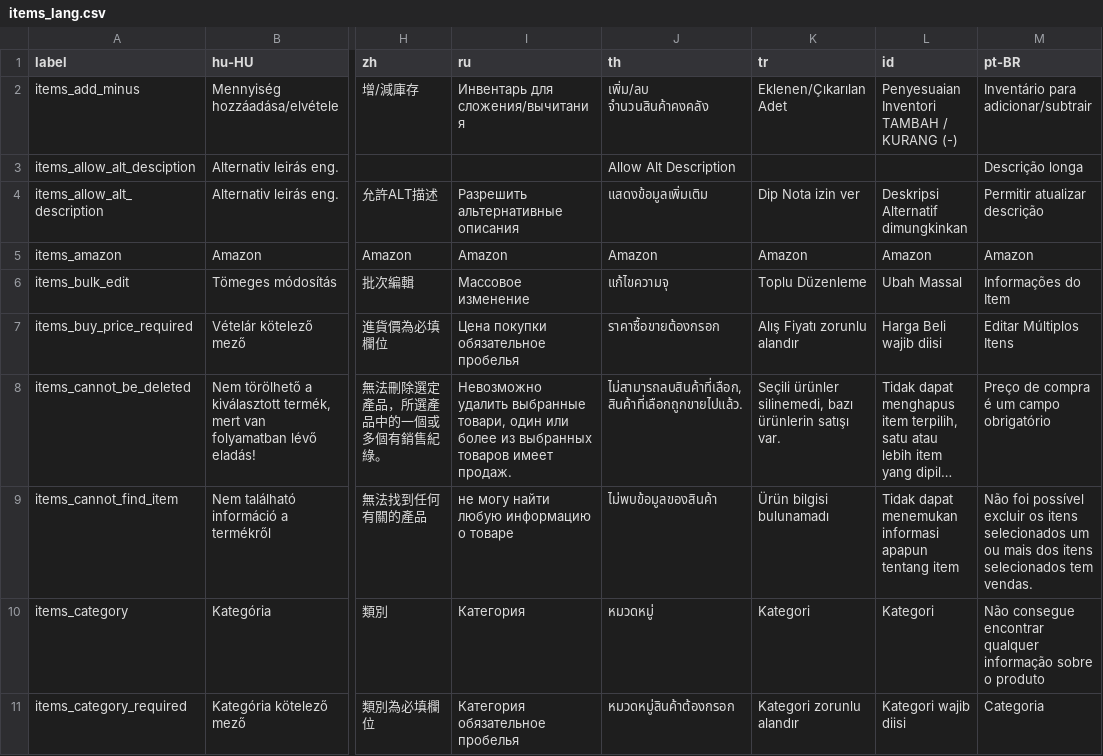
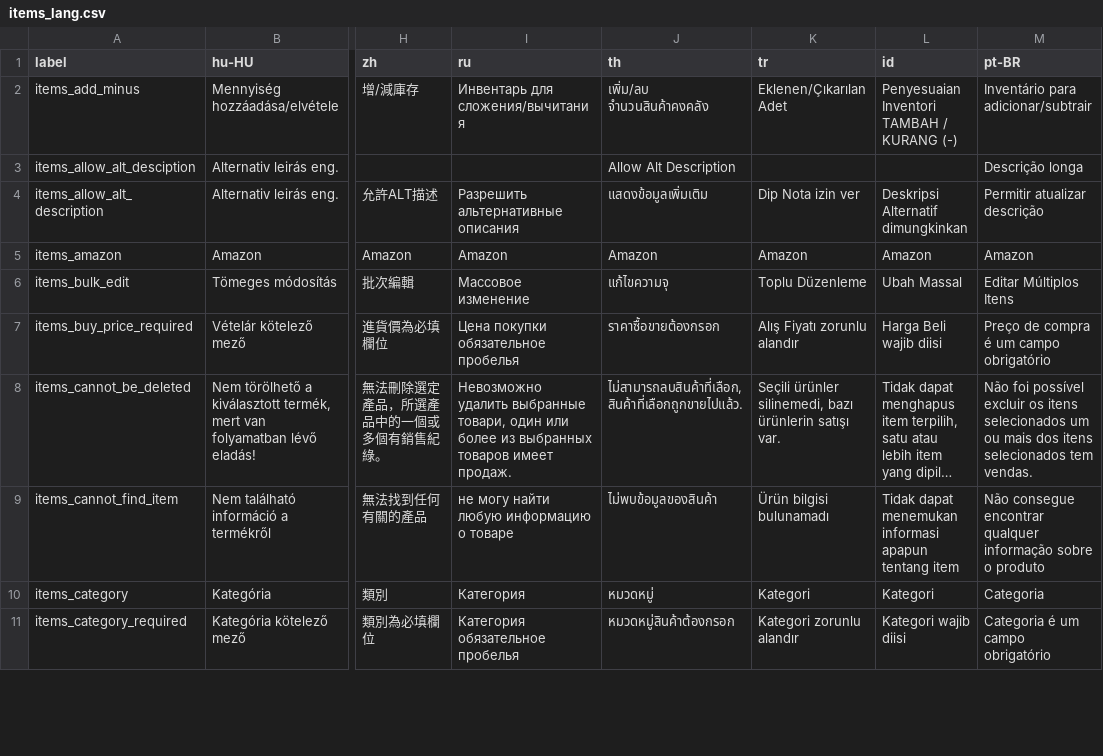
Before and after one commit to Darli963/sistema-inventario-ventas, a CSV file: translations/items_lang.csv, drawn as a sheet; only a part is shown, gaps mark what is left out; long unchanged cells end in …; the diff covers the shown part only; the diff names each change by its address in the sheet, - before the commit and + after, or states it on an @@ line.

Commit message:
More Portuguese (Brazil) translations (#462)

```diff
--- a/translations/items_lang.csv
+++ b/translations/items_lang.csv
-M6 (pt-BR): Informações do Item
+M6 (pt-BR): Editar Múltiplos Itens
-M7 (pt-BR): Editar Múltiplos Itens
+M7 (pt-BR): Preço de compra é um campo obrigatório
-M8 (pt-BR): Preço de compra é um campo obrigatório
+M8 (pt-BR): Não foi possível excluir os itens selecionados um ou mais dos itens selecionados tem vendas.
-M9 (pt-BR): Não foi possível excluir os itens selecionados um ou mais dos itens selecionados tem vendas.
+M9 (pt-BR): Não consegue encontrar qualquer informação sobre o produto
-M10 (pt-BR): Não consegue encontrar qualquer informação sobre o produto
+M10 (pt-BR): Categoria
-M11 (pt-BR): Categoria
+M11 (pt-BR): Categoria é um campo obrigatório
```
Also changed, not shown: 6 edited cells elsewhere in this file, 1 other file.
